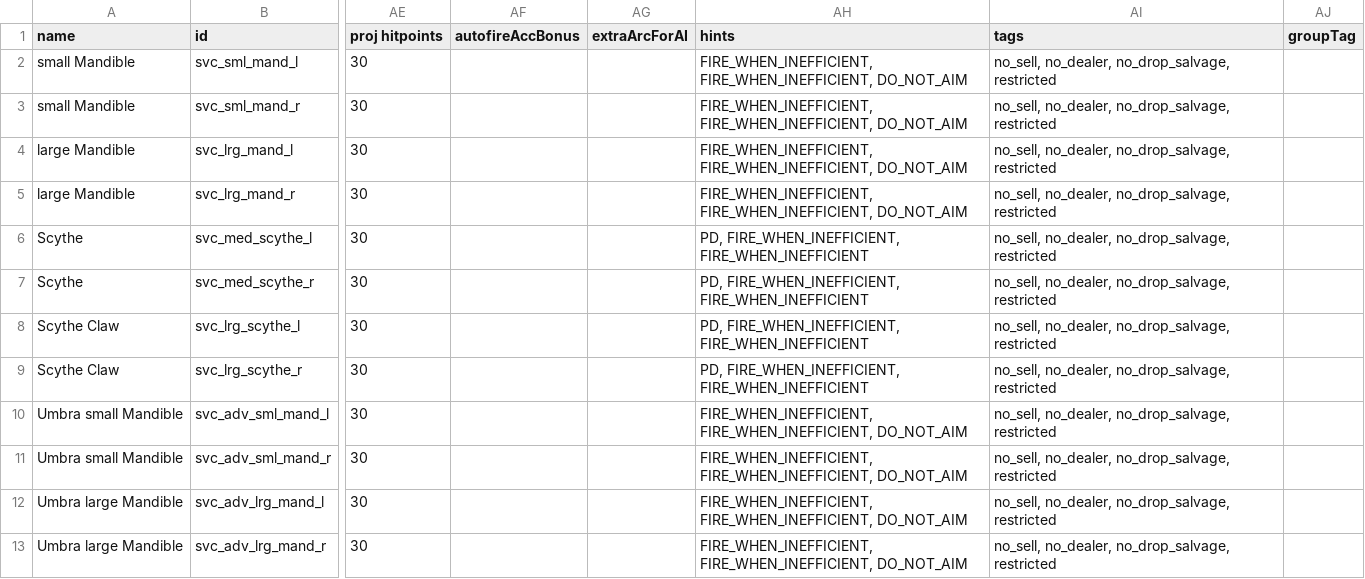
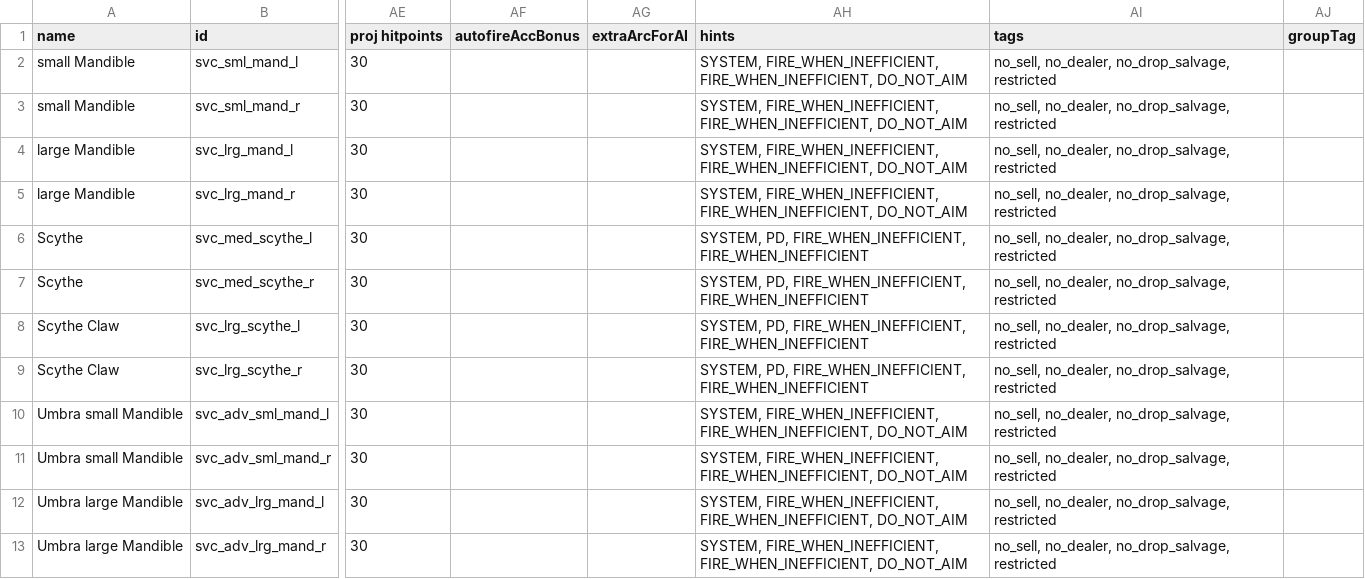
Before and after one commit to DesperatePeter/starsector-symbiotic-void-creatures, a CSV file: data/weapons/weapon_data.csv, drawn as a sheet; only a part is shown, gaps mark what is left out; the diff covers the shown part only; the diff names each change by its address in the sheet, - before the commit and + after, or states it on an @@ line.

```diff
--- a/data/weapons/weapon_data.csv
+++ b/data/weapons/weapon_data.csv
-AH2:AH5 (hints): FIRE_WHEN_INEFFICIENT, FIRE_WHEN_INEFFICIENT,…
+AH2:AH5 (hints): SYSTEM, FIRE_WHEN_INEFFICIENT, FIRE_WHEN_INEFFICIENT,…
-AH6:AH9 (hints): PD, FIRE_WHEN_INEFFICIENT,…
+AH6:AH9 (hints): SYSTEM, PD, FIRE_WHEN_INEFFICIENT,…
-AH10:AH13 (hints): FIRE_WHEN_INEFFICIENT, FIRE_WHEN_INEFFICIENT,…
+AH10:AH13 (hints): SYSTEM, FIRE_WHEN_INEFFICIENT, FIRE_WHEN_INEFFICIENT,…
```
Also changed, not shown: 11 edited cells elsewhere in this file, data/hulls/ship_data.csv, data/hulls/wing_data.csv, 16 other files.
